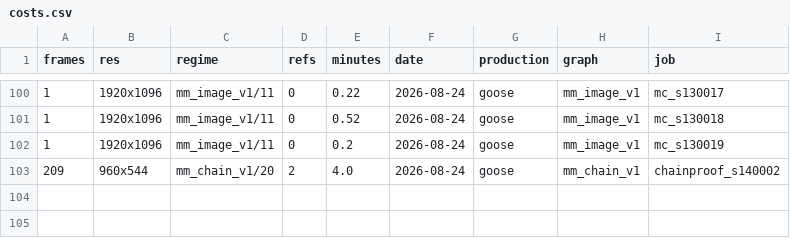
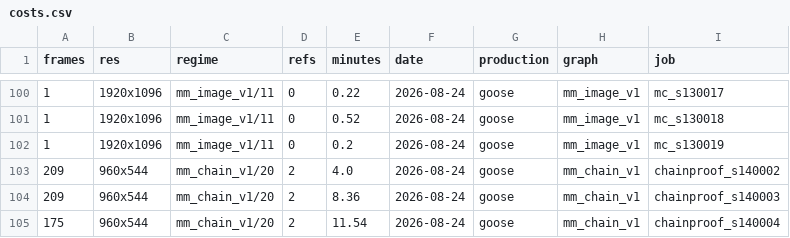
Before and after one commit to Fablestarexpanse/PW_H3_Video_Pipline, a CSV file: costs.csv, drawn as a sheet; only a part is shown, gaps mark what is left out.

```diff
--- a/costs.csv
+++ b/costs.csv
@@ -103 +103,3 @@ frames,res,regime,refs,minutes,date,production,graph,job
 209,960x544,mm_chain_v1/20,2,4.0,2026-08-24,goose,mm_chain_v1,chainproof_s140002
+209,960x544,mm_chain_v1/20,2,8.36,2026-08-24,goose,mm_chain_v1,chainproof_s140003
+175,960x544,mm_chain_v1/20,2,11.54,2026-08-24,goose,mm_chain_v1,chainproof_s140004
```
Also changed, not shown: 3 other files.
